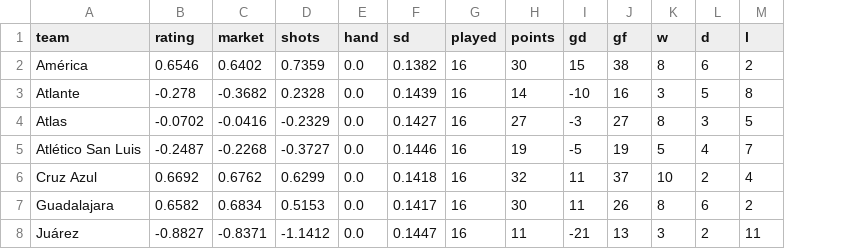
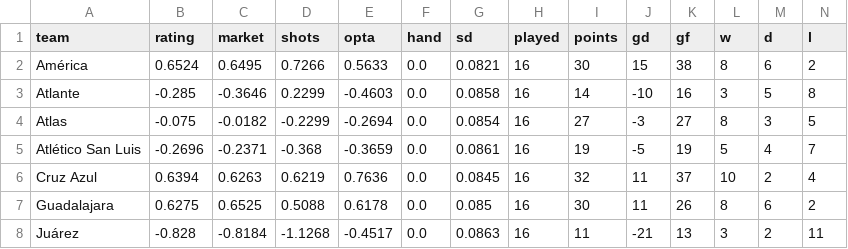
Before and after one commit to TheBallr/LIGA-MX, a CSV file: outputs/latest/ratings.csv, drawn as a sheet; only a part is shown; addresses are those after the commit; the diff covers the shown part only; the diff names each change by its address in the sheet, - before the commit and + after, or states it on an @@ line.

```diff
--- a/outputs/latest/ratings.csv
+++ b/outputs/latest/ratings.csv
+column E (opta), rows 2-8: 0.5633 | -0.4603 | -0.2694 | -0.3659 | 0.7636 | 0.6178 | -0.4517
-B2 (rating): 0.6546
+B2 (rating): 0.6524
-C2 (market): 0.6402
+C2 (market): 0.6495
-D2 (shots): 0.7359
+D2 (shots): 0.7266
-G2 (sd): 0.1382
+G2 (sd): 0.0821
-B3 (rating): -0.278
+B3 (rating): -0.285
-C3 (market): -0.3682
+C3 (market): -0.3646
-D3 (shots): 0.2328
+D3 (shots): 0.2299
-G3 (sd): 0.1439
+G3 (sd): 0.0858
-B4 (rating): -0.0702
+B4 (rating): -0.075
-C4 (market): -0.0416
+C4 (market): -0.0182
-D4 (shots): -0.2329
+D4 (shots): -0.2299
-G4 (sd): 0.1427
+G4 (sd): 0.0854
-B5 (rating): -0.2487
+B5 (rating): -0.2696
-C5 (market): -0.2268
+C5 (market): -0.2371
-D5 (shots): -0.3727
+D5 (shots): -0.368
-G5 (sd): 0.1446
+G5 (sd): 0.0861
-B6 (rating): 0.6692
+B6 (rating): 0.6394
-C6 (market): 0.6762
+C6 (market): 0.6263
-D6 (shots): 0.6299
+D6 (shots): 0.6219
-G6 (sd): 0.1418
+G6 (sd): 0.0845
-B7 (rating): 0.6582
+B7 (rating): 0.6275
-C7 (market): 0.6834
+C7 (market): 0.6525
-D7 (shots): 0.5153
+D7 (shots): 0.5088
-G7 (sd): 0.1417
+G7 (sd): 0.085
-B8 (rating): -0.8827
+B8 (rating): -0.828
-C8 (market): -0.8371
+C8 (market): -0.8184
-D8 (shots): -1.1412
+D8 (shots): -1.1268
-G8 (sd): 0.1447
+G8 (sd): 0.0863
```
Also changed, not shown: 44 edited cells elsewhere in this file, data/ratings/blend.csv, data/ratings/method_log.csv, 29 other files.
